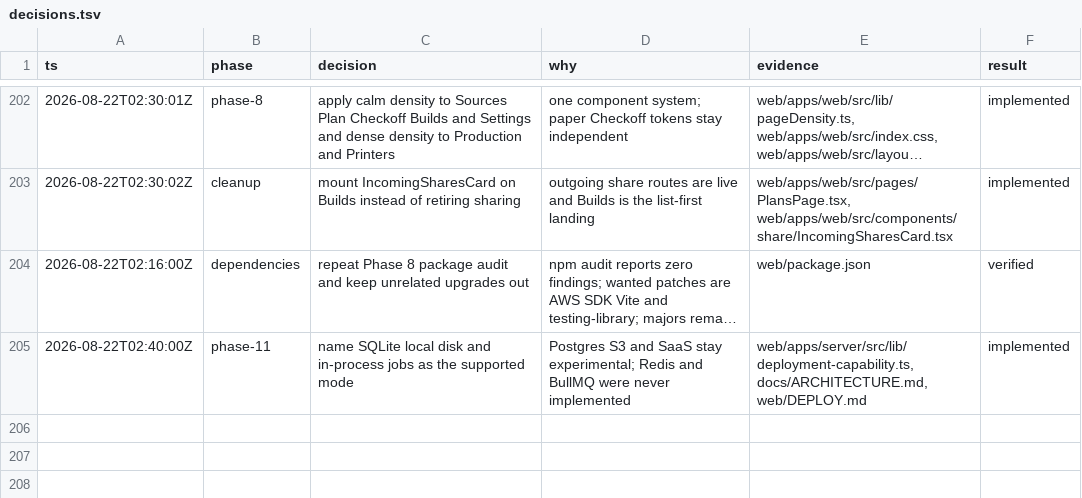
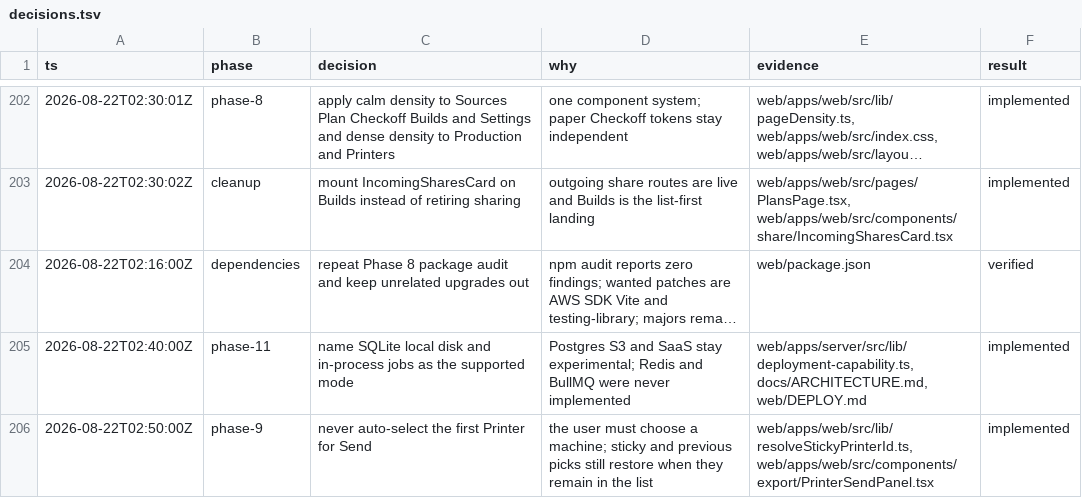
Before and after one commit to poitee/PrintPartnerPartner, a TSV file: docs/superpowers/plans/2026-08-19-printpartner-stabilization/decisions.tsv, drawn as a sheet; only a part is shown, gaps mark what is left out; long unchanged cells end in ….

```diff
--- a/docs/superpowers/plans/2026-08-19-printpartner-stabilization/decisions.tsv
+++ b/docs/superpowers/plans/2026-08-19-printpartner-stabilization/decisions.tsv
@@ -205 +205,2 @@ ts	phase	decision	why	evidence	result
 2026-08-22T02:40:00Z	phase-11	name SQLite local disk and in-process jobs as the supported mode	Postgres S3 and SaaS stay experimental; Redis and BullMQ were never implemented	web/apps/server/src/lib/deployment-capability.ts, docs/ARCHITECTURE.md, web/DEPLOY.md	implemented
+2026-08-22T02:50:00Z	phase-9	never auto-select the first Printer for Send	the user must choose a machine; sticky and previous picks still restore when they remain in the list	web/apps/web/src/lib/resolveStickyPrinterId.ts, web/apps/web/src/components/export/PrinterSendPanel.tsx	implemented
```
Also changed, not shown: .audit/phase-8-component-inventory.tsv, 4 other files.
